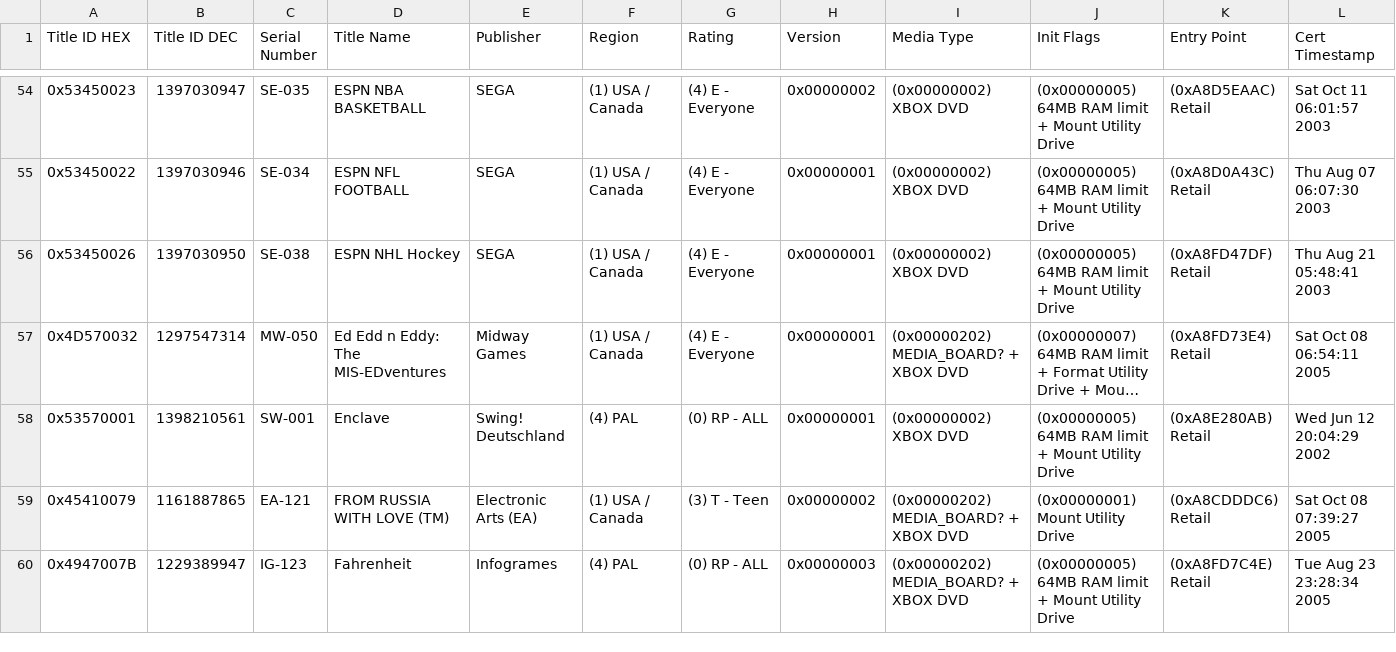
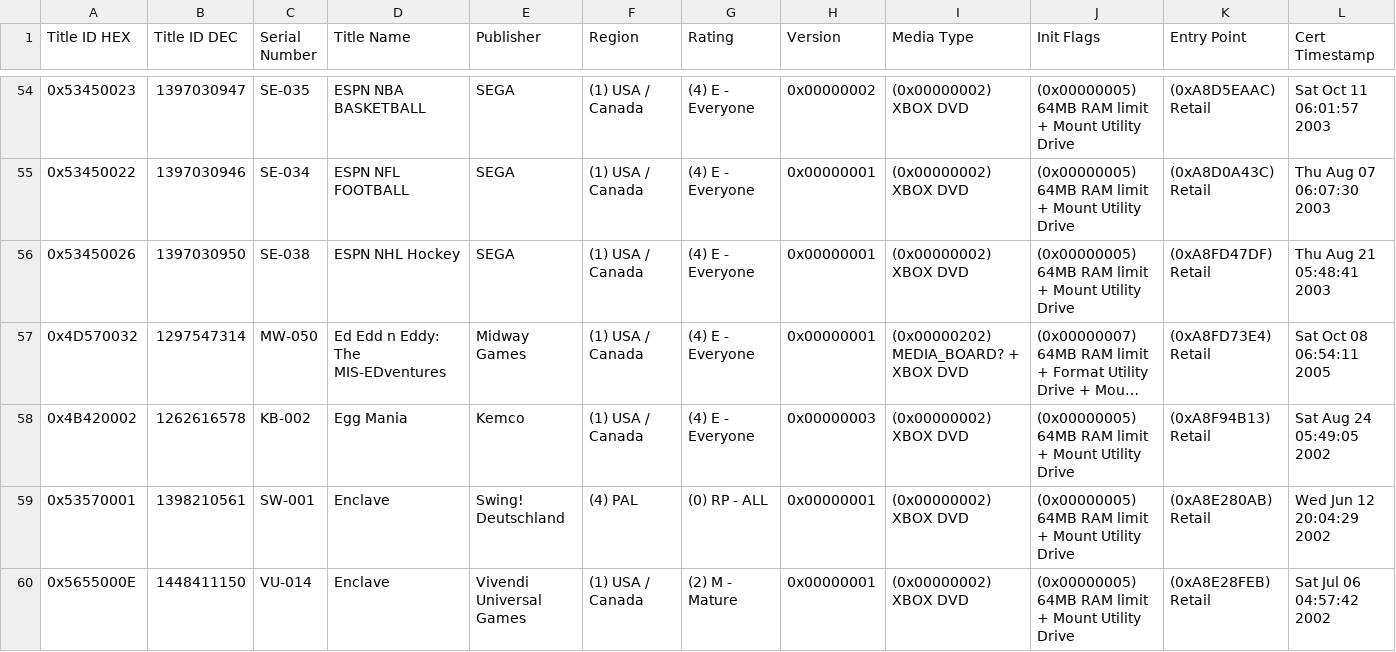
Before and after one commit to MobCat/MobCats-original-xbox-game-list, a CSV file: GameList.csv, drawn as a sheet; only a part is shown, gaps mark what is left out; the shorter side is filled out with more unchanged rows; long unchanged cells end in …; rows hold the shown columns only; the diff covers the shown part only; the diff names each change by its address in the sheet, - before the commit and + after, or states it on an @@ line.

Commit message:
Automaited commit

```diff
--- a/GameList.csv
+++ b/GameList.csv
+row 58: 0x4B420002 | 1262616578 | KB-002 | Egg Mania | Kemco | (1) USA / Canada | (4) E - Everyone | 0x00000003 | (0x00000002) XBOX DVD | (0x00000005) 64MB RAM limit + Mount Utility Drive | (0xA8F94B13) Retail | Sat Aug 24 05:49:05 2002
+row 60: 0x5655000E | 1448411150 | VU-014 | Enclave | Vivendi Universal Games | (1) USA / Canada | (2) M - Mature | 0x00000001 | (0x00000002) XBOX DVD | (0x00000005) 64MB RAM limit + Mount Utility Drive | (0xA8E28FEB) Retail | Sat Jul 06 04:57:42 2002
```
Also changed, not shown: 7 added rows elsewhere in this file.
